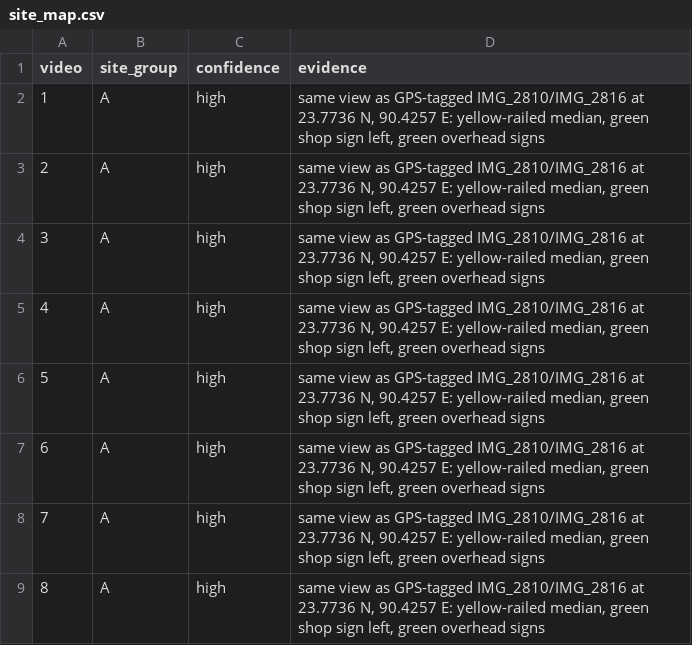
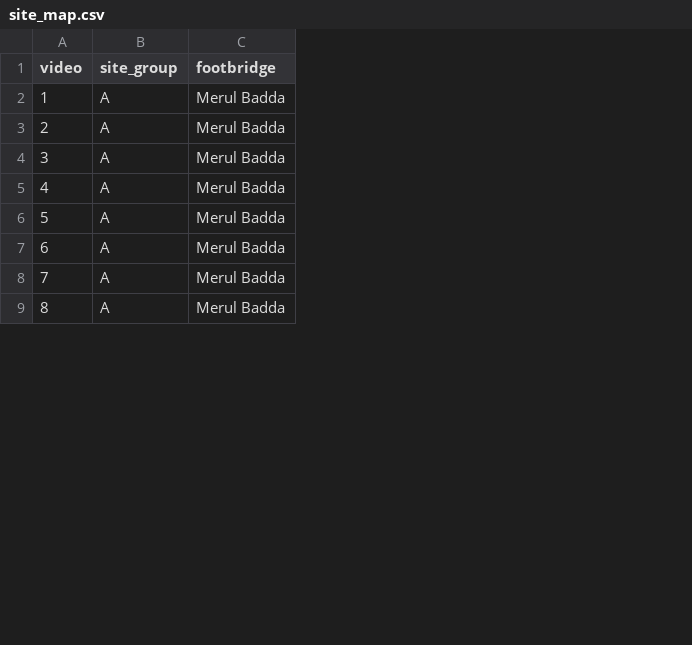
Before and after one commit to g59Horhe/omni-eye-bd, a CSV file: splits/site_map.csv, drawn as a sheet; only a part is shown; removed rows and columns are numbered as before the commit, all else as after; the diff names each change by its address in the sheet, - before the commit and + after, or states it on an @@ line.

Commit message:
Name the five footbridges; split group C result by footbridge

```diff
--- a/splits/site_map.csv
+++ b/splits/site_map.csv
-column C (confidence), rows 2-9: all high
-column D (evidence), rows 2-9: all same view as GPS-tagged IMG_2810/IMG_2816 at 23.7736 N, 90.4257 E: yellow-railed median, green shop sign left, green overhead signs
+column C (footbridge), rows 2-9: all Merul Badda
```
Also changed, not shown: 4 other files.
